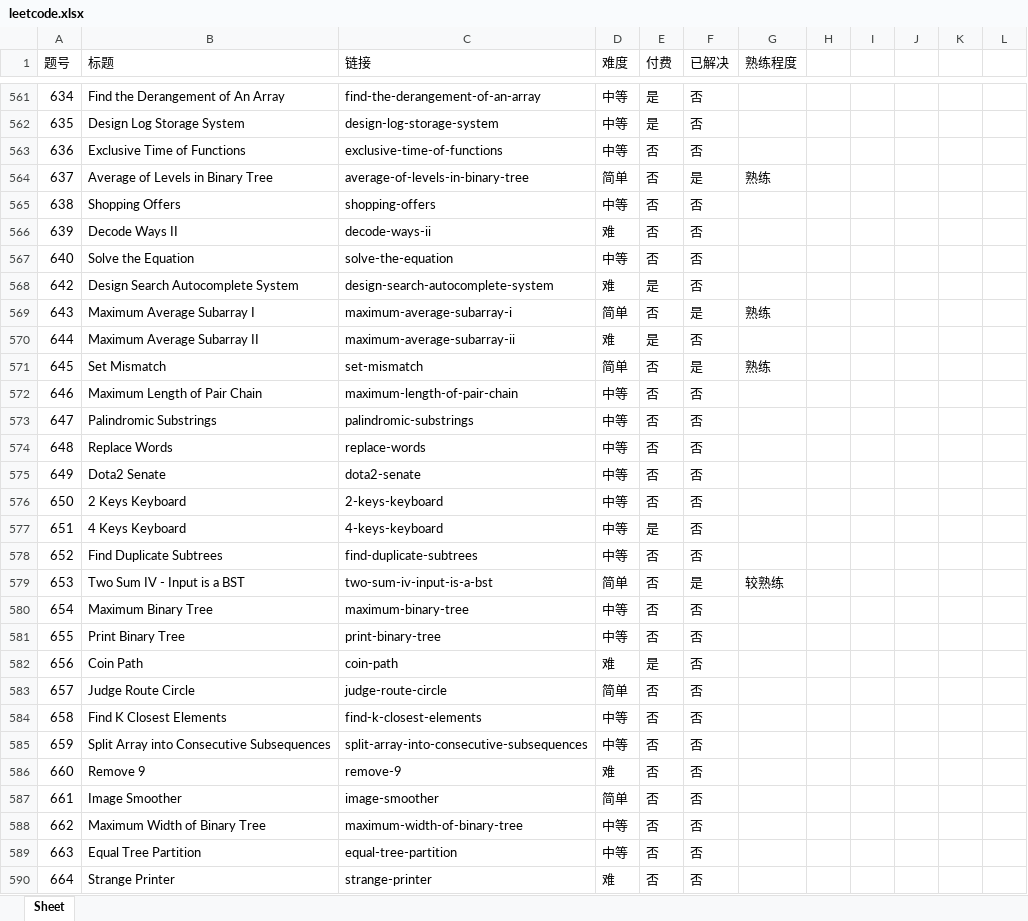
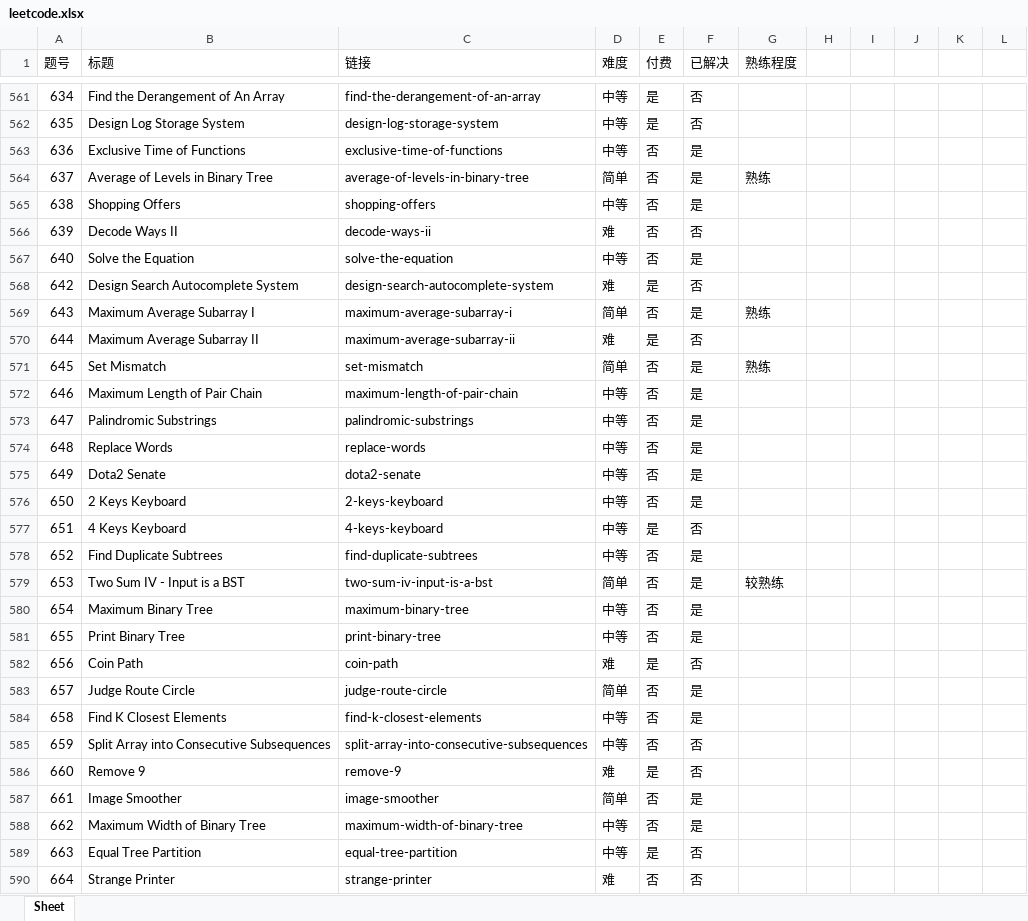
Before and after one commit to zhantong/interview, an Excel workbook: LeetCode/leetcode.xlsx, sheet Sheet, drawn as a sheet; only a part is shown, gaps mark what is left out; values as stored, in another font and other column widths than the file's, no borders; conditional formats not drawn; the diff covers the shown part only; the diff names each change by its address in the sheet, - before the commit and + after, or states it on an @@ line.

```diff
--- a/LeetCode/leetcode.xlsx (sheet Sheet)
+++ b/LeetCode/leetcode.xlsx (sheet Sheet)
-F563 (已解决): 否
+F563 (已解决): 是
-F565 (已解决): 否
+F565 (已解决): 是
-F567 (已解决): 否
+F567 (已解决): 是
-F572:F576 (已解决): 否
+F572:F576 (已解决): 是
-F578 (已解决): 否
+F578 (已解决): 是
-F580:F581 (已解决): 否
+F580:F581 (已解决): 是
-F583:F584 (已解决): 否
+F583:F584 (已解决): 是
-E586 (付费): 否
+E586 (付费): 是
-F587:F588 (已解决): 否
+F587:F588 (已解决): 是
-E589 (付费): 否
+E589 (付费): 是
```
Also changed, not shown: 8 added rows and 14 edited cells elsewhere in this sheet, 1 other file.
